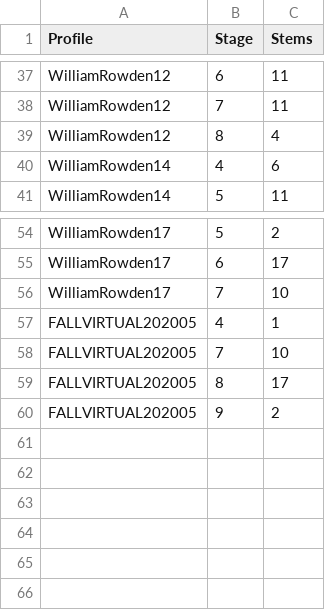
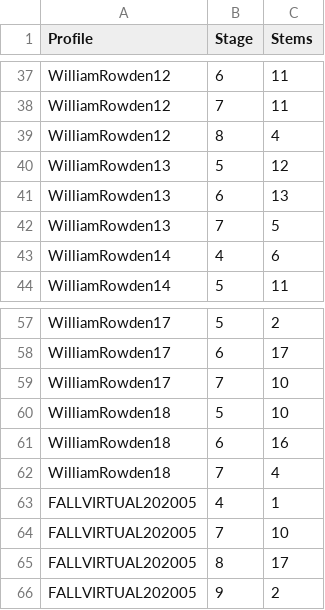
Before and after one commit to rowdenw/rowdenw.github.io, a CSV file: _data/Score-GLP.csv, drawn as a sheet; only a part is shown, gaps mark what is left out; the diff names each change by its address in the sheet, - before the commit and + after, or states it on an @@ line.

Commit message:
Add missing data and join tables.

```diff
--- a/_data/Score-GLP.csv
+++ b/_data/Score-GLP.csv
+row 40: WilliamRowden13 | 5 | 12
+row 41: WilliamRowden13 | 6 | 13
+row 42: WilliamRowden13 | 7 | 5
+row 60: WilliamRowden18 | 5 | 10
+row 61: WilliamRowden18 | 6 | 16
+row 62: WilliamRowden18 | 7 | 4
```
Also changed, not shown: 1 other file.
